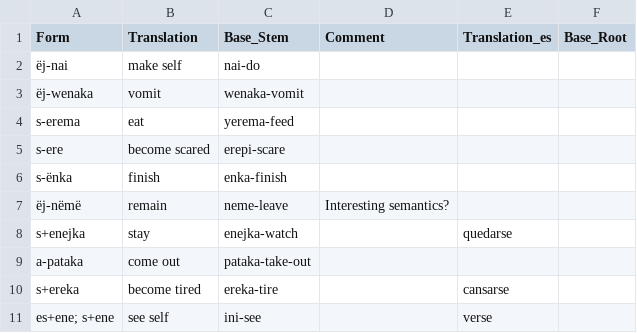
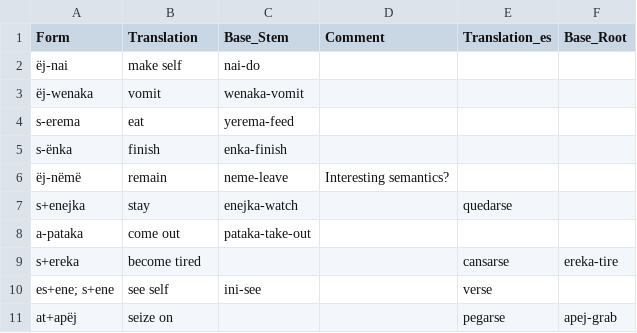
Before and after one commit to fmatter/uniparser-yawarana, a CSV file: data/derivations/detrz.csv, drawn as a sheet.

```diff
--- a/data/derivations/detrz.csv
+++ b/data/derivations/detrz.csv
@@ -4,3 +4,2 @@ Form,Translation,Base_Stem,Comment,Translation_es,Base_Root
 s-erema,eat,yerema-feed,,,
-s-ere,become scared,erepi-scare,,,
 s-ënka,finish,enka-finish,,,
@@ -9,3 +8,4 @@ s+enejka,stay,enejka-watch,,quedarse,
 a-pataka,come out,pataka-take-out,,,
-s+ereka,become tired,ereka-tire,,cansarse,
+s+ereka,become tired,,,cansarse,ereka-tire
 es+ene; s+ene,see self,ini-see,,verse,
+at+apëj,seize on,,,pegarse,apej-grab
```
Also changed, not shown: data/bound_roots.csv, data/derivations/macaus.csv, 5 other files.
